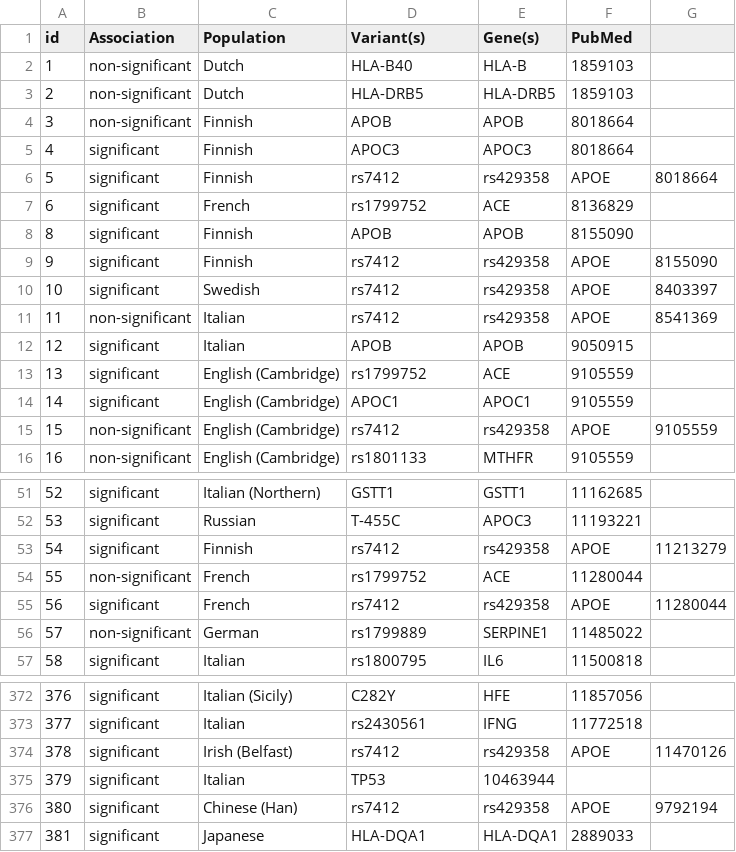
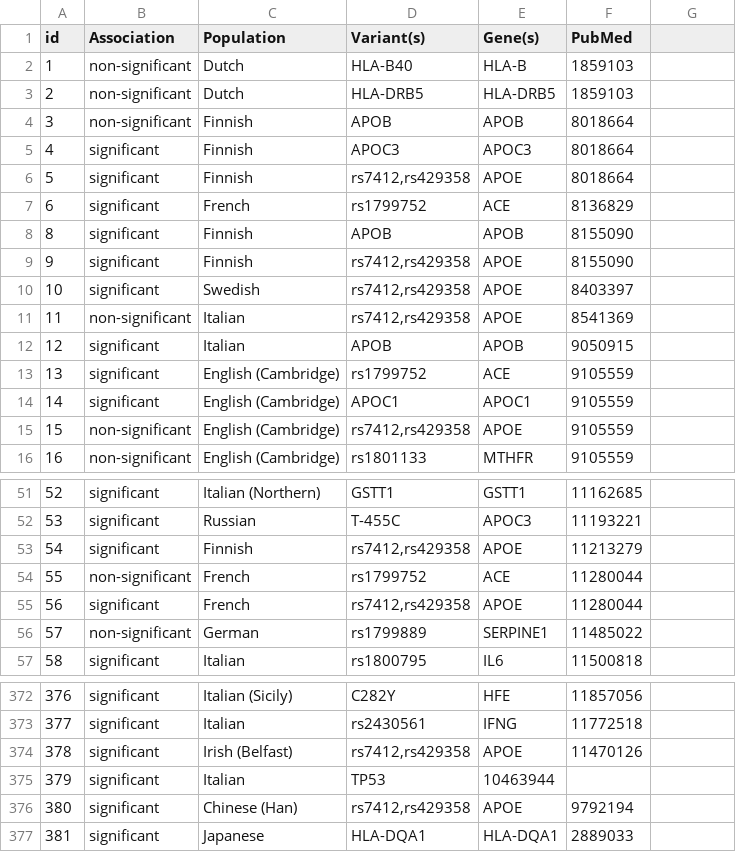
Before and after one commit to dna-seq/oakvar-longevity, a CSV file: data/input/longevity_genes_fix.csv, drawn as a sheet; only a part is shown, gaps mark what is left out; the diff covers the shown part only.

```diff
--- a/data/input/longevity_genes_fix.csv
+++ b/data/input/longevity_genes_fix.csv
@@ -5,8 +5,8 @@ id,Association,Population,Variant(s),Gene(s),PubMed,
 4,significant,Finnish,APOC3,APOC3,8018664,
-5,significant,Finnish,rs7412,rs429358,APOE,8018664,
+5,significant,Finnish,"rs7412,rs429358",APOE,8018664,
 6,significant,French,rs1799752,ACE,8136829,
 8,significant,Finnish,APOB,APOB,8155090,
-9,significant,Finnish,rs7412,rs429358,APOE,8155090,
-10,significant,Swedish,rs7412,rs429358,APOE,8403397,
-11,non-significant,Italian,rs7412,rs429358,APOE,8541369,
+9,significant,Finnish,"rs7412,rs429358",APOE,8155090,
+10,significant,Swedish,"rs7412,rs429358",APOE,8403397,
+11,non-significant,Italian,"rs7412,rs429358",APOE,8541369,
 12,significant,Italian,APOB,APOB,9050915,
@@ -14,3 +14,3 @@ id,Association,Population,Variant(s),Gene(s),PubMed,
 14,significant,English (Cambridge),APOC1,APOC1,9105559,
-15,non-significant,English (Cambridge),rs7412,rs429358,APOE,9105559,
+15,non-significant,English (Cambridge),"rs7412,rs429358",APOE,9105559,
 16,non-significant,English (Cambridge),rs1801133,MTHFR,9105559,
@@ -52,5 +52,5 @@ id,Association,Population,Variant(s),Gene(s),PubMed,
 53,significant,Russian,T-455C,APOC3,11193221,
-54,significant,Finnish,rs7412,rs429358,APOE,11213279,
+54,significant,Finnish,"rs7412,rs429358",APOE,11213279,
 55,non-significant,French,rs1799752,ACE,11280044,
-56,significant,French,rs7412,rs429358,APOE,11280044,
+56,significant,French,"rs7412,rs429358",APOE,11280044,
 57,non-significant,German,rs1799889,SERPINE1,11485022,
@@ -373,5 +373,5 @@ id,Association,Population,Variant(s),Gene(s),PubMed,
 377,significant,Italian,rs2430561,IFNG,11772518,
-378,significant,Irish (Belfast),rs7412,rs429358,APOE,11470126,
+378,significant,Irish (Belfast),"rs7412,rs429358",APOE,11470126,
 379,significant,Italian,TP53,10463944,
-380,significant,Chinese (Han),rs7412,rs429358,APOE,9792194,
+380,significant,Chinese (Han),"rs7412,rs429358",APOE,9792194,
 381,significant,Japanese,HLA-DQA1,HLA-DQA1,2889033,
```
Also changed, not shown: 38 edited cells elsewhere in this file, annotators/longevitymap/data/longevitymap.csv, data/output/longevity_genes_splitted_not_rs.csv, 3 other files.
